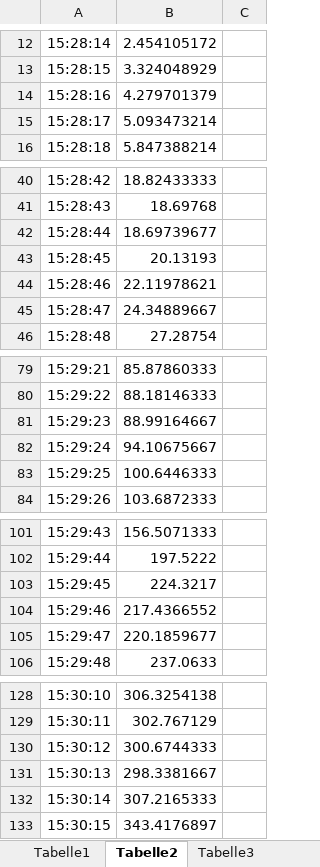
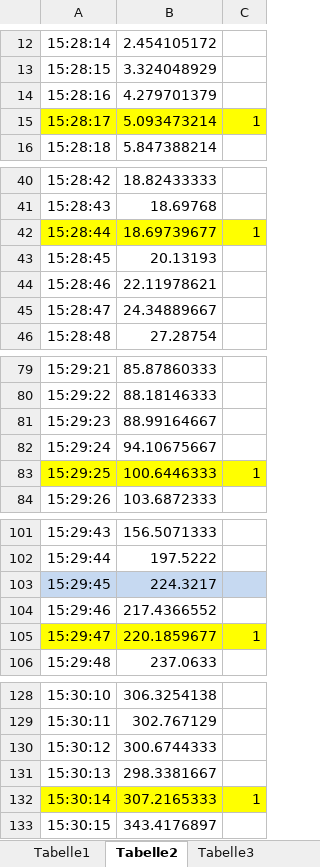
Before and after one commit to AmmarShaqeel/LBB-Semester-Project, an Excel workbook: Ammar/60min1cm.xlsx, sheet Tabelle2, drawn as a sheet; only a part is shown, gaps mark what is left out; values as stored, in another font and other column widths than the file's, no borders; the diff covers the shown part only; the diff names each change by its address in the sheet, - before the commit and + after, or states it on an @@ line.

```diff
--- a/Ammar/60min1cm.xlsx (sheet Tabelle2)
+++ b/Ammar/60min1cm.xlsx (sheet Tabelle2)
-A15:C15 fill: none
+A15:C15 fill: #FFFF00
-C15: (empty)
+C15: 1
-A42:C42 fill: none
+A42:C42 fill: #FFFF00
-C42: (empty)
+C42: 1
-A83:C83 fill: none
+A83:C83 fill: #FFFF00
-C83: (empty)
+C83: 1
-A103:C103 fill: none
+A103:C103 fill: #C6D9F1
-A105:C105 fill: none
+A105:C105 fill: #FFFF00
-C105: (empty)
+C105: 1
-A132:C132 fill: none
+A132:C132 fill: #FFFF00
-C132: (empty)
+C132: 1
```
Also changed, not shown: 2 edited cells elsewhere in this sheet, sheet Tabelle1, Ammar/30min2cm.xlsx, Ammar/30min3cm.xlsx, 10 other files.
